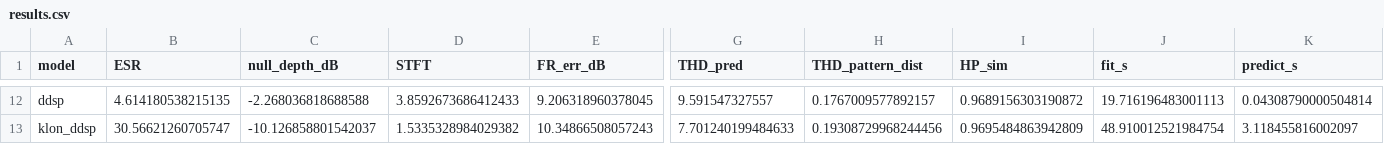
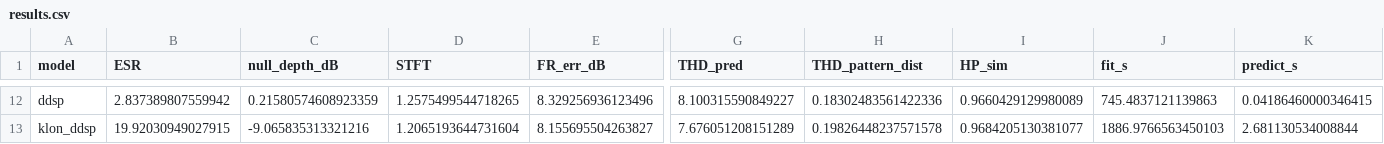
Before and after one commit to balarsen/PedalDSP, a CSV file: results/data/klon_sim/klon_sim_v1/results.csv, drawn as a sheet; only a part is shown, gaps mark what is left out; the diff covers the shown part only; the diff names each change by its address in the sheet, - before the commit and + after, or states it on an @@ line.

```diff
--- a/results/data/klon_sim/klon_sim_v1/results.csv
+++ b/results/data/klon_sim/klon_sim_v1/results.csv
-B12 (ESR): 4.614180538215135
+B12 (ESR): 2.837389807559942
-C12 (null_depth_dB): -2.268036818688588
+C12 (null_depth_dB): 0.21580574608923359
-D12 (STFT): 3.8592673686412433
+D12 (STFT): 1.2575499544718265
-E12 (FR_err_dB): 9.206318960378045
+E12 (FR_err_dB): 8.329256936123496
-G12 (THD_pred): 9.591547327557
+G12 (THD_pred): 8.100315590849227
-H12 (THD_pattern_dist): 0.1767009577892157
+H12 (THD_pattern_dist): 0.18302483561422336
-I12 (HP_sim): 0.9689156303190872
+I12 (HP_sim): 0.9660429129980089
-J12 (fit_s): 19.716196483001113
+J12 (fit_s): 745.4837121139863
-K12 (predict_s): 0.04308790000504814
+K12 (predict_s): 0.04186460000346415
-B13 (ESR): 30.56621260705747
+B13 (ESR): 19.92030949027915
-C13 (null_depth_dB): -10.126858801542037
+C13 (null_depth_dB): -9.065835313321216
-D13 (STFT): 1.5335328984029382
+D13 (STFT): 1.2065193644731604
-E13 (FR_err_dB): 10.34866508057243
+E13 (FR_err_dB): 8.155695504263827
-G13 (THD_pred): 7.701240199484633
+G13 (THD_pred): 7.676051208151289
-H13 (THD_pattern_dist): 0.19308729968244456
+H13 (THD_pattern_dist): 0.19826448237571578
-I13 (HP_sim): 0.9695484863942809
+I13 (HP_sim): 0.9684205130381077
-J13 (fit_s): 48.910012521984754
+J13 (fit_s): 1886.9766563450103
-K13 (predict_s): 3.118455816002097
+K13 (predict_s): 2.681130534008844
```
Also changed, not shown: 1 added row, 1 removed row and 53 edited cells elsewhere in this file, 6 other files.
